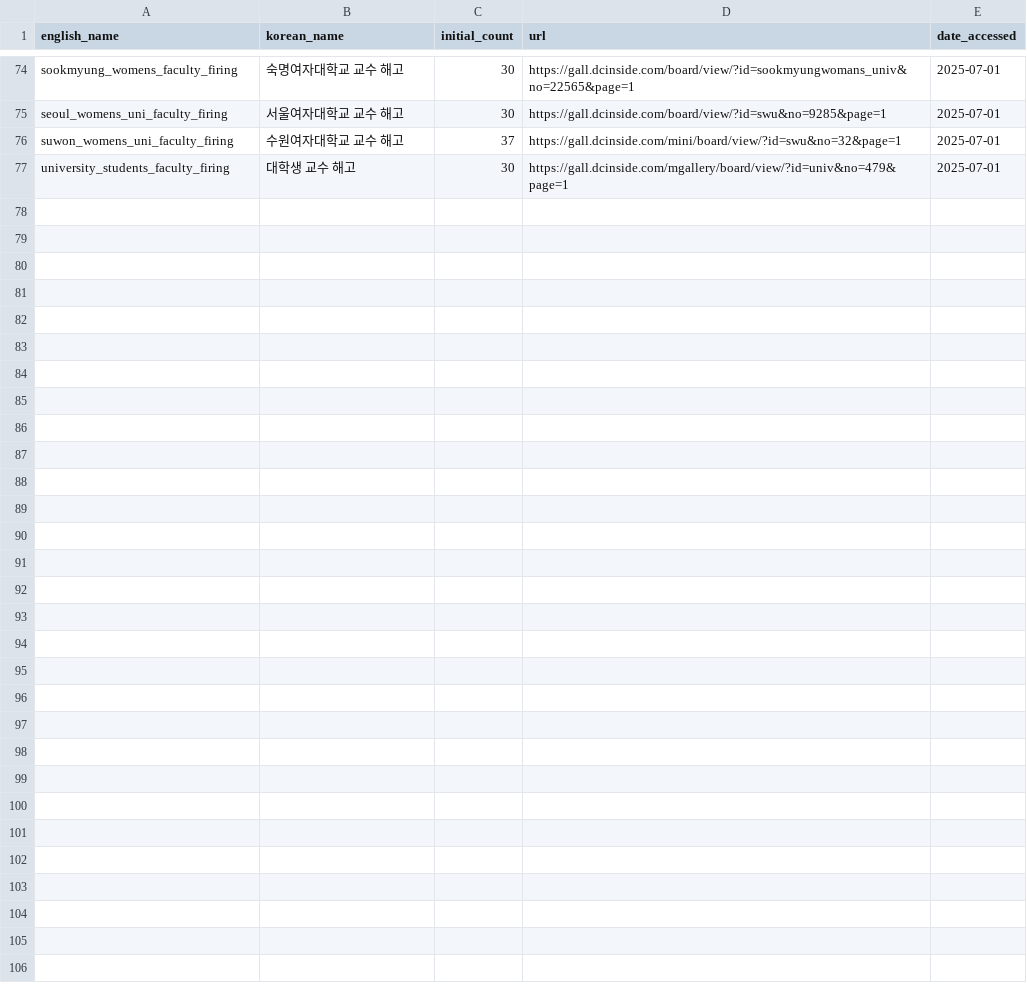
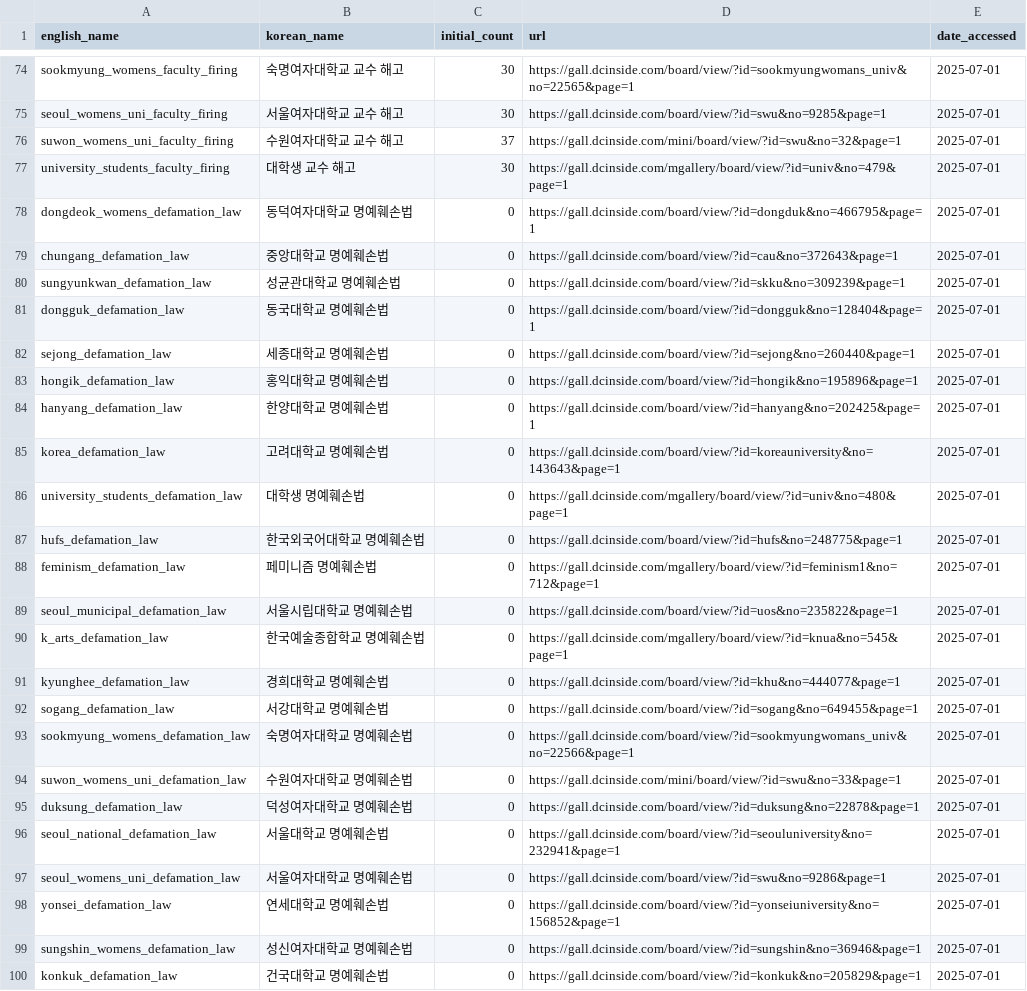
Before and after one commit to Gender-Watchdog/metoo2025_dashboard, a CSV file: sources/dc_inside_post_urls.csv, drawn as a sheet; only a part is shown, gaps mark what is left out; the diff names each change by its address in the sheet, - before the commit and + after, or states it on an @@ line.

Commit message:
Add defamation law entries for multiple universities to dc_inside_post_urls.csv

```diff
--- a/sources/dc_inside_post_urls.csv
+++ b/sources/dc_inside_post_urls.csv
+row 78: dongdeok_womens_defamation_law | 동덕여자대학교 명예훼손법 | 0 | https://gall.dcinside.com/board/view/?id=dongduk&no=466795&page=1 | 2025-07-01
+row 79: chungang_defamation_law | 중앙대학교 명예훼손법 | 0 | https://gall.dcinside.com/board/view/?id=cau&no=372643&page=1 | 2025-07-01
+row 80: sungyunkwan_defamation_law | 성균관대학교 명예훼손법 | 0 | https://gall.dcinside.com/board/view/?id=skku&no=309239&page=1 | 2025-07-01
+row 81: dongguk_defamation_law | 동국대학교 명예훼손법 | 0 | https://gall.dcinside.com/board/view/?id=dongguk&no=128404&page=1 | 2025-07-01
+row 82: sejong_defamation_law | 세종대학교 명예훼손법 | 0 | https://gall.dcinside.com/board/view/?id=sejong&no=260440&page=1 | 2025-07-01
+row 83: hongik_defamation_law | 홍익대학교 명예훼손법 | 0 | https://gall.dcinside.com/board/view/?id=hongik&no=195896&page=1 | 2025-07-01
+row 84: hanyang_defamation_law | 한양대학교 명예훼손법 | 0 | https://gall.dcinside.com/board/view/?id=hanyang&no=202425&page=1 | 2025-07-01
+row 85: korea_defamation_law | 고려대학교 명예훼손법 | 0 | https://gall.dcinside.com/board/view/?id=koreauniversity&no=143643&page=1 | 2025-07-01
+row 86: university_students_defamation_law | 대학생 명예훼손법 | 0 | https://gall.dcinside.com/mgallery/board/view/?id=univ&no=480&page=1 | 2025-07-01
+row 87: hufs_defamation_law | 한국외국어대학교 명예훼손법 | 0 | https://gall.dcinside.com/board/view/?id=hufs&no=248775&page=1 | 2025-07-01
+row 88: feminism_defamation_law | 페미니즘 명예훼손법 | 0 | https://gall.dcinside.com/mgallery/board/view/?id=feminism1&no=712&page=1 | 2025-07-01
+row 89: seoul_municipal_defamation_law | 서울시립대학교 명예훼손법 | 0 | https://gall.dcinside.com/board/view/?id=uos&no=235822&page=1 | 2025-07-01
+row 90: k_arts_defamation_law | 한국예술종합학교 명예훼손법 | 0 | https://gall.dcinside.com/mgallery/board/view/?id=knua&no=545&page=1 | 2025-07-01
+row 91: kyunghee_defamation_law | 경희대학교 명예훼손법 | 0 | https://gall.dcinside.com/board/view/?id=khu&no=444077&page=1 | 2025-07-01
+row 92: sogang_defamation_law | 서강대학교 명예훼손법 | 0 | https://gall.dcinside.com/board/view/?id=sogang&no=649455&page=1 | 2025-07-01
+row 93: sookmyung_womens_defamation_law | 숙명여자대학교 명예훼손법 | 0 | https://gall.dcinside.com/board/view/?id=sookmyungwomans_univ&no=22566&page=1 | 2025-07-01
+row 94: suwon_womens_uni_defamation_law | 수원여자대학교 명예훼손법 | 0 | https://gall.dcinside.com/mini/board/view/?id=swu&no=33&page=1 | 2025-07-01
+row 95: duksung_defamation_law | 덕성여자대학교 명예훼손법 | 0 | https://gall.dcinside.com/board/view/?id=duksung&no=22878&page=1 | 2025-07-01
+row 96: seoul_national_defamation_law | 서울대학교 명예훼손법 | 0 | https://gall.dcinside.com/board/view/?id=seouluniversity&no=232941&page=1 | 2025-07-01
+row 97: seoul_womens_uni_defamation_law | 서울여자대학교 명예훼손법 | 0 | https://gall.dcinside.com/board/view/?id=swu&no=9286&page=1 | 2025-07-01
+row 98: yonsei_defamation_law | 연세대학교 명예훼손법 | 0 | https://gall.dcinside.com/board/view/?id=yonseiuniversity&no=156852&page=1 | 2025-07-01
+row 99: sungshin_womens_defamation_law | 성신여자대학교 명예훼손법 | 0 | https://gall.dcinside.com/board/view/?id=sungshin&no=36946&page=1 | 2025-07-01
+row 100: konkuk_defamation_law | 건국대학교 명예훼손법 | 0 | https://gall.dcinside.com/board/view/?id=konkuk&no=205829&page=1 | 2025-07-01
```
